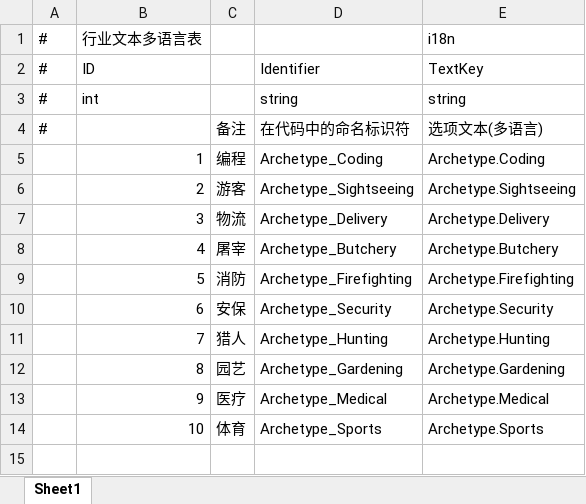
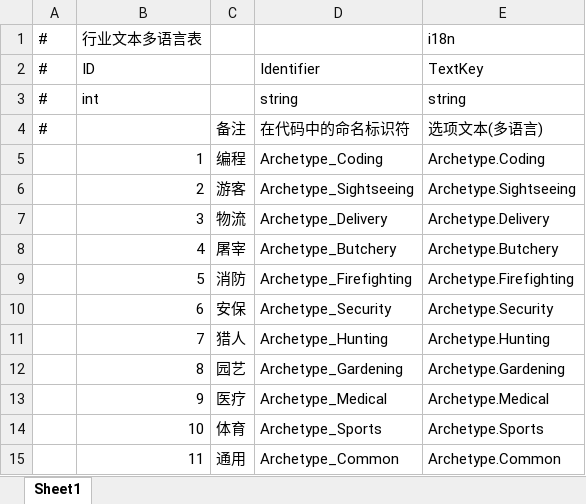
Before and after one commit to Neilander/GF_X, an Excel workbook: AAAGameData/DataTables/Text/LocalizationTextTable_Archetype.xlsx, sheet Sheet1, drawn as a sheet; values as stored, in another font and other column widths than the file's, no borders; the diff names each change by its address in the sheet, - before the commit and + after, or states it on an @@ line.

```diff
--- a/AAAGameData/DataTables/Text/LocalizationTextTable_Archetype.xlsx (sheet Sheet1)
+++ b/AAAGameData/DataTables/Text/LocalizationTextTable_Archetype.xlsx (sheet Sheet1)
+row 15:  | 11 | 通用 | Archetype_Common | Archetype.Common
```
Also changed, not shown: AAAGameData/DataTables/Build/BuildingTable.xlsx, AAAGameData/DataTables/CharacterDataDetail.xlsx, 43 other files.
